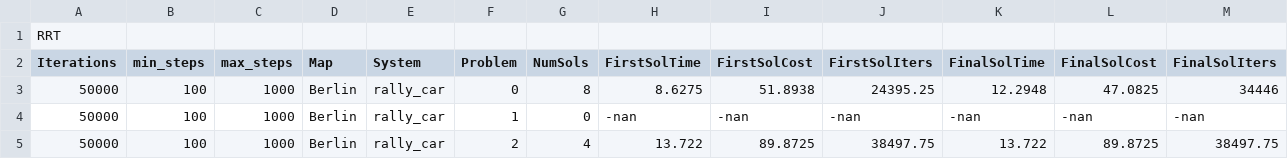
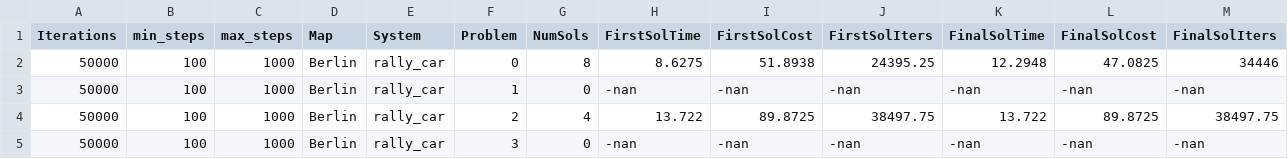
Before and after one commit to garygra/garygra.github.io, a CSV file: MP_eval/data/rrt.csv, drawn as a sheet; only a part is shown; the shorter side is filled out with more unchanged rows.

Commit message:
removed first row

```diff
--- a/MP_eval/data/rrt.csv
+++ b/MP_eval/data/rrt.csv
@@ -1,2 +1 @@
-RRT,,,,,,,,,,,,
 Iterations,min_steps,max_steps,Map,System,Problem,NumSols,FirstSolTime,FirstSolCost,FirstSolIters,FinalSolTime,FinalSolCost,FinalSolIters
```
